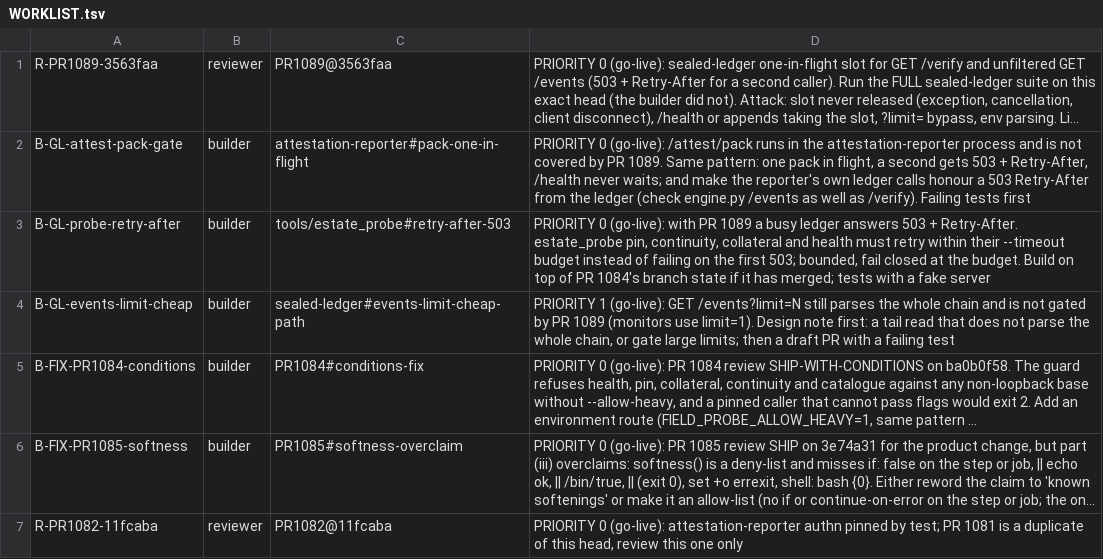
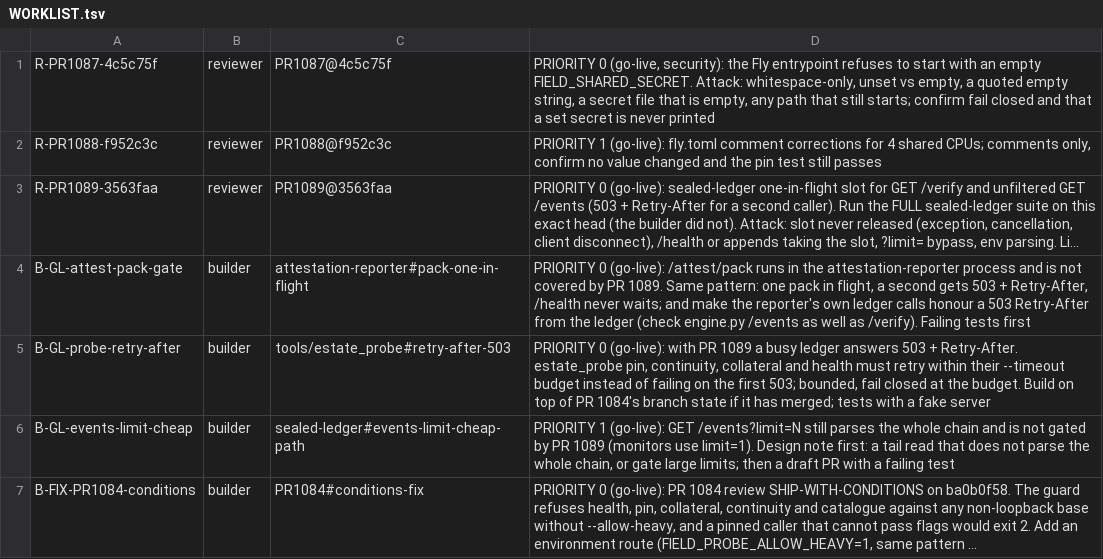
Before and after one commit to SpinStateLabs/field-platform, a TSV file: comms/WORKLIST.tsv, drawn as a sheet; only a part is shown; the shorter side is filled out with more unchanged rows; long unchanged cells end in …; the diff names each change by its address in the sheet, - before the commit and + after, or states it on an @@ line.

Commit message:
comms: reviewer rows for PR 1087 and PR 1088

```diff
--- a/comms/WORKLIST.tsv
+++ b/comms/WORKLIST.tsv
+row 1: R-PR1087-4c5c75f | reviewer | PR1087@4c5c75f | PRIORITY 0 (go-live, security): the Fly entrypoint refuses to start with an empty FIELD_SHARED_SECRET. Attack: whitespace-only, unset vs empty, a quoted empty string, a secret file that is empty, any path that still starts; confirm fail closed and that a set secret is never printed
+row 2: R-PR1088-f952c3c | reviewer | PR1088@f952c3c | PRIORITY 1 (go-live): fly.toml comment corrections for 4 shared CPUs; comments only, confirm no value changed and the pin test still passes
```
